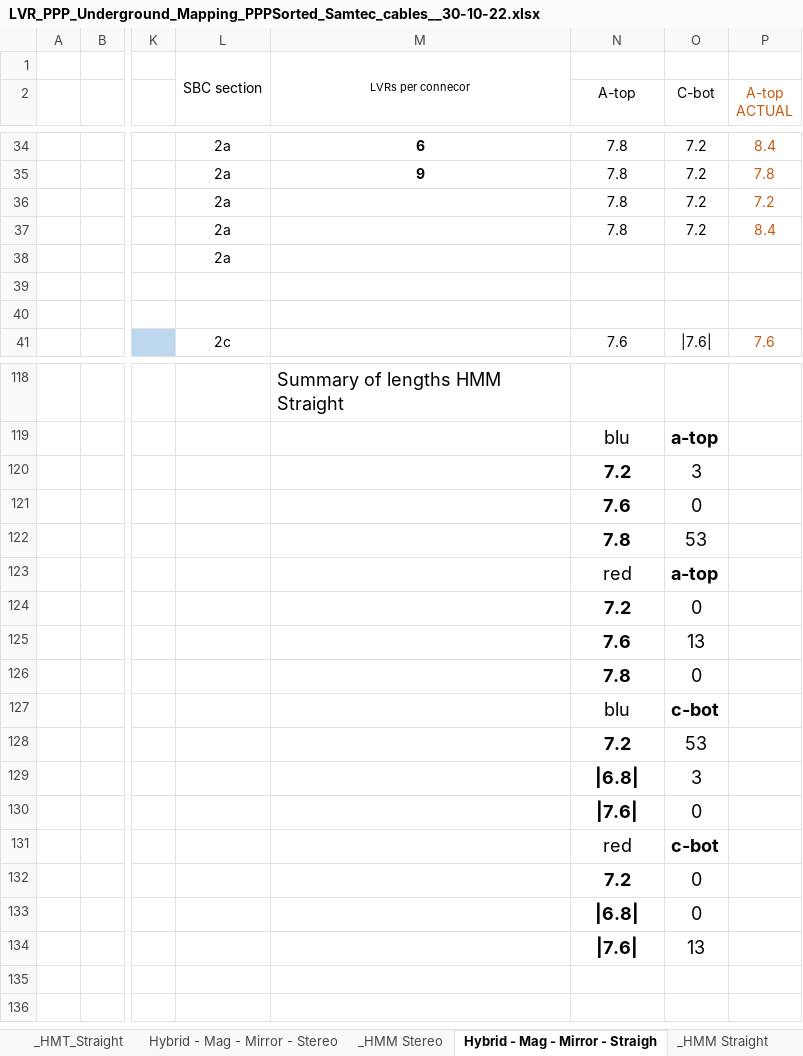
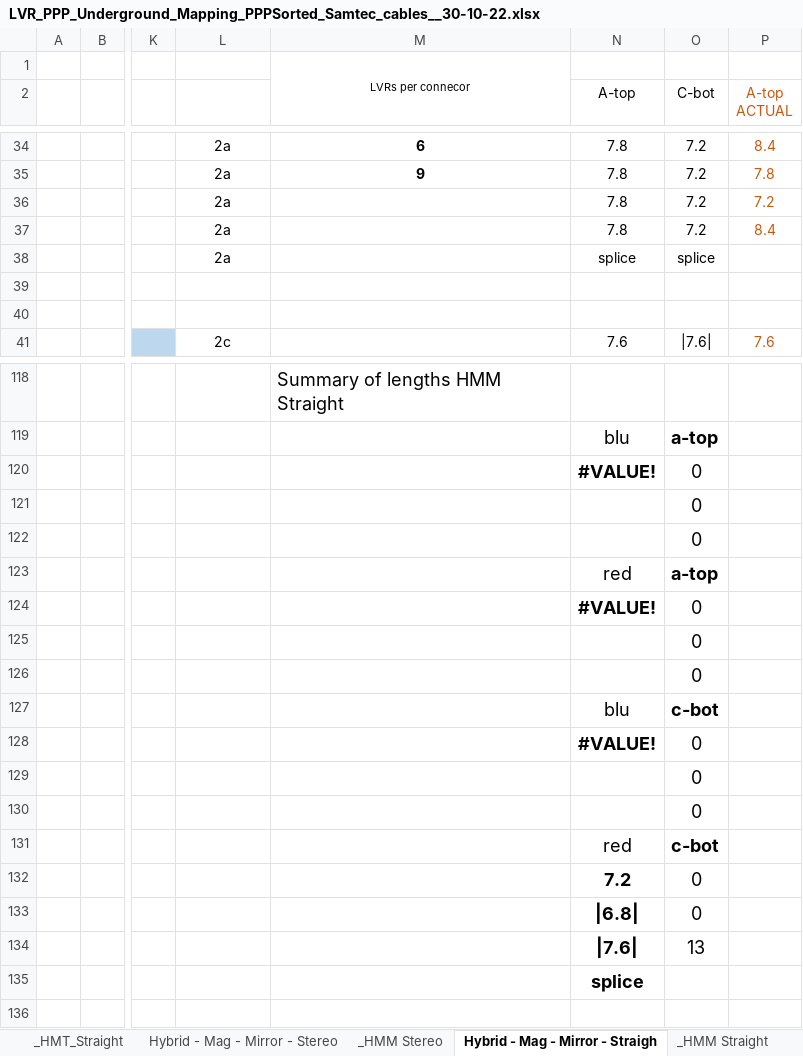
Before and after one commit to afernez/LV_cavern_mapping, an Excel workbook: formatted_cavern/LVR_PPP_Underground_Mapping_PPPSorted_Samtec_cables__30-10-22.xlsx, sheet Hybrid - Mag - Mirror - Straigh, drawn as a sheet; only a part is shown, gaps mark what is left out; values as stored, in another font and other column widths than the file's, no borders; removed rows and columns are numbered as before the commit, all else as after; rows hold the shown columns only; the diff covers the shown part only; the diff names each change by its address in the sheet, - before the commit and + after, or states it on an @@ line.

```diff
--- a/formatted_cavern/LVR_PPP_Underground_Mapping_PPPSorted_Samtec_cables__30-10-22.xlsx (sheet Hybrid - Mag - Mirror - Straigh)
+++ b/formatted_cavern/LVR_PPP_Underground_Mapping_PPPSorted_Samtec_cables__30-10-22.xlsx (sheet Hybrid - Mag - Mirror - Straigh)
-L1: SBC section
+L1: (empty)
-L1:L3 merged
-N38 (A-top): (empty)
+N38 (A-top): splice
-O38 (C-bot): (empty)
+O38 (C-bot): splice
-N120 (A-top): 7.2
+N120 (A-top): #VALUE!
-O120 (C-bot): 3
+O120 (C-bot): 0
-N121 (A-top): 7.6
+N121 (A-top): (empty)
-row 122:  |  |  |  |  | 7.8 | 53
+row 122:  |  |  |  |  |  | 0
-N124 (A-top): 7.2
+N124 (A-top): #VALUE!
-N125 (A-top): 7.6
+N125 (A-top): (empty)
-O125 (C-bot): 13
+O125 (C-bot): 0
-N126 (A-top): 7.8
+N126 (A-top): (empty)
-N128 (A-top): 7.2
+N128 (A-top): #VALUE!
-O128 (C-bot): 53
+O128 (C-bot): 0
-N129 (A-top): |6.8|
+N129 (A-top): (empty)
-O129 (C-bot): 3
+O129 (C-bot): 0
-N130 (A-top): |7.6|
+N130 (A-top): (empty)
-N135 (A-top): (empty)
+N135 (A-top): splice
```
Also changed, not shown: 31 edited cells elsewhere in this sheet, sheet Hybrid - Mag - Mirror - Stereo.
